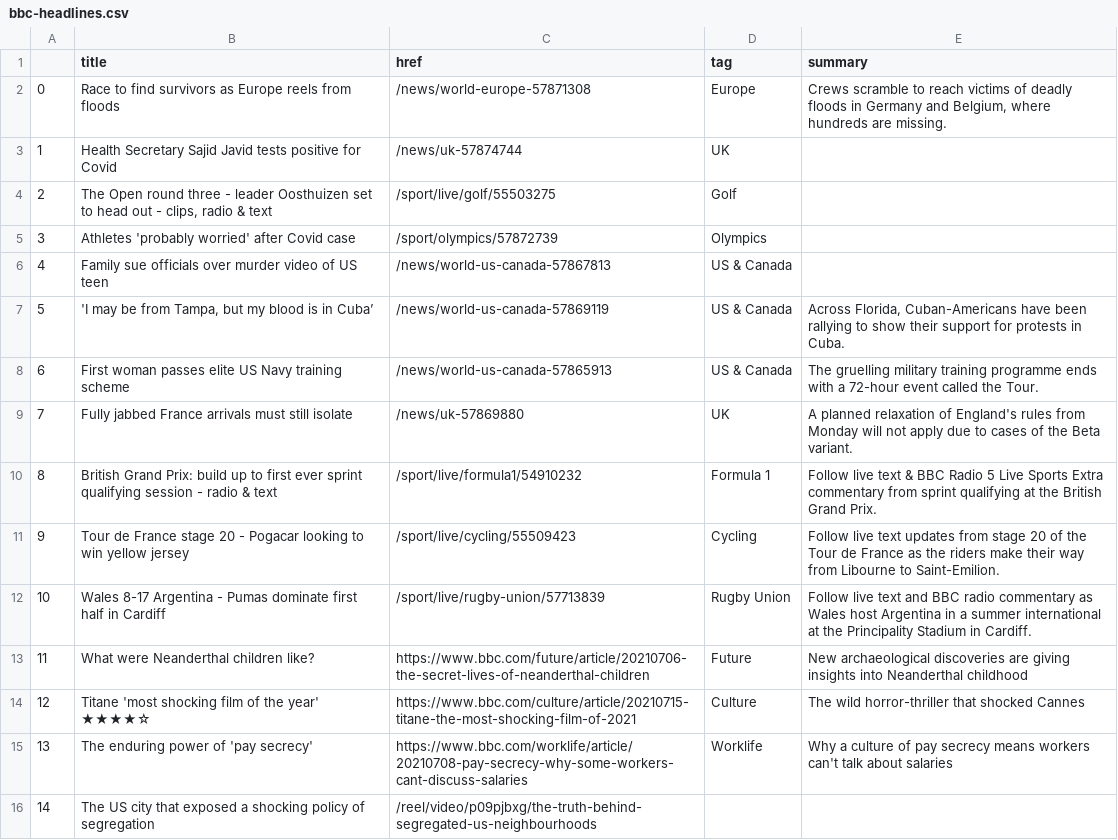
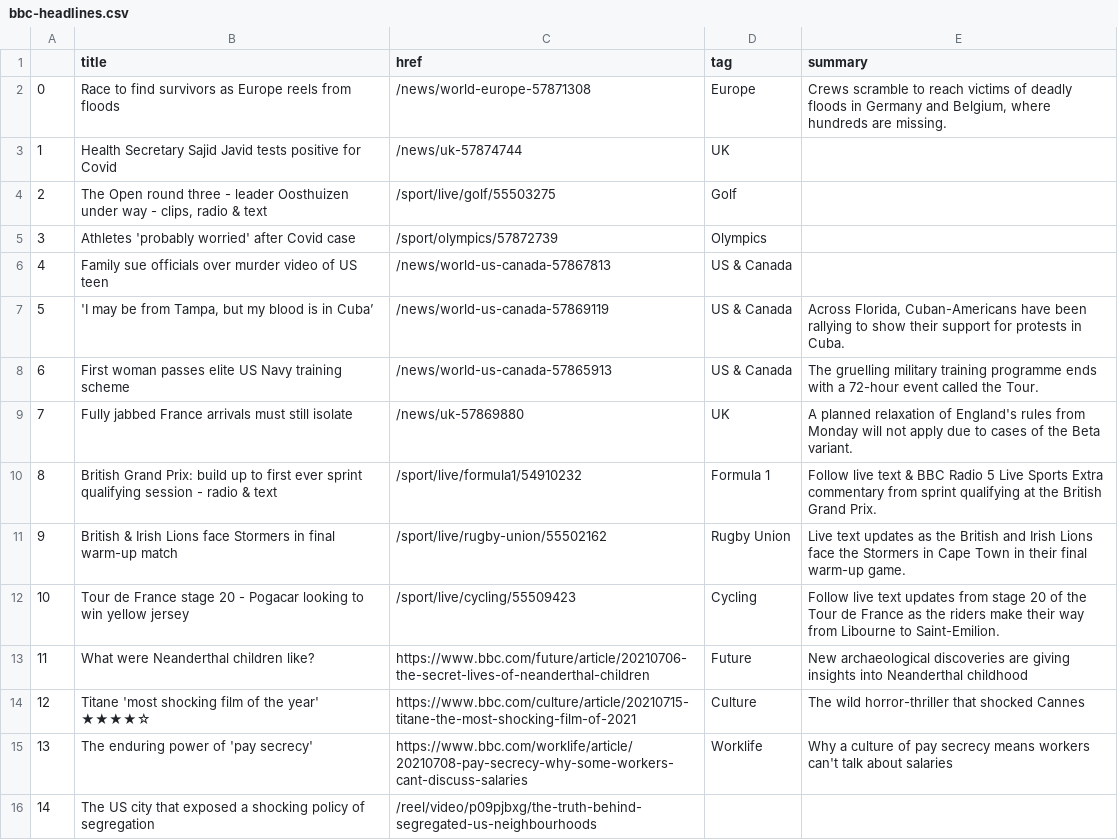
Before and after one commit to jgulane/Autoscraper, a CSV file: bbc-headlines.csv, drawn as a sheet; only a part is shown.

```diff
--- a/bbc-headlines.csv
+++ b/bbc-headlines.csv
@@ -3,3 +3,3 @@
 1,Health Secretary Sajid Javid tests positive for Covid,/news/uk-57874744,UK,
-2,"The Open round three - leader Oosthuizen set to head out - clips, radio & text",/sport/live/golf/55503275,Golf,
+2,"The Open round three - leader Oosthuizen under way - clips, radio & text",/sport/live/golf/55503275,Golf,
 3,Athletes 'probably worried' after Covid case,/sport/olympics/57872739,Olympics,
@@ -10,4 +10,4 @@
 8,British Grand Prix: build up to first ever sprint qualifying session - radio & text,/sport/live/formula1/54910232,Formula 1,Follow live text & BBC Radio 5 Live Sports Extra commentary from sprint qualifying at the British Grand Prix.
-9,Tour de France stage 20 - Pogacar looking to win yellow jersey,/sport/live/cycling/55509423,Cycling,Follow live text updates from stage 20 of the Tour de France as the riders make their way from Libourne to Saint-Emilion.
-10,Wales 8-17 Argentina - Pumas dominate first half in Cardiff,/sport/live/rugby-union/57713839,Rugby Union,Follow live text and BBC radio commentary as Wales host Argentina in a summer international at the Principality Stadium in Cardiff.
+9,British & Irish Lions face Stormers in final warm-up match,/sport/live/rugby-union/55502162,Rugby Union,Live text updates as the British and Irish Lions face the Stormers in Cape Town in their final warm-up game.
+10,Tour de France stage 20 - Pogacar looking to win yellow jersey,/sport/live/cycling/55509423,Cycling,Follow live text updates from stage 20 of the Tour de France as the riders make their way from Libourne to Saint-Emilion.
 11,What were Neanderthal children like?,https://www.bbc.com/future/article/20210706-the-secret-lives-of-neanderthal-children,Future,New archaeological discoveries are giving insights into Neanderthal childhood
```
